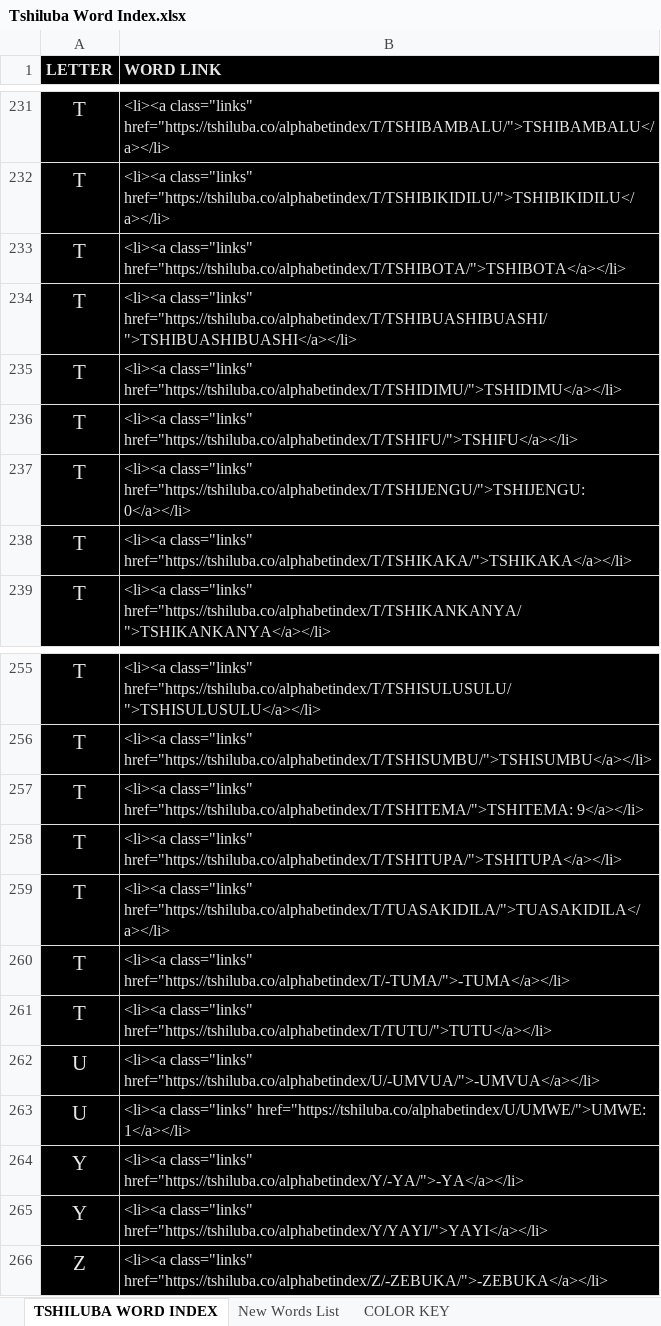
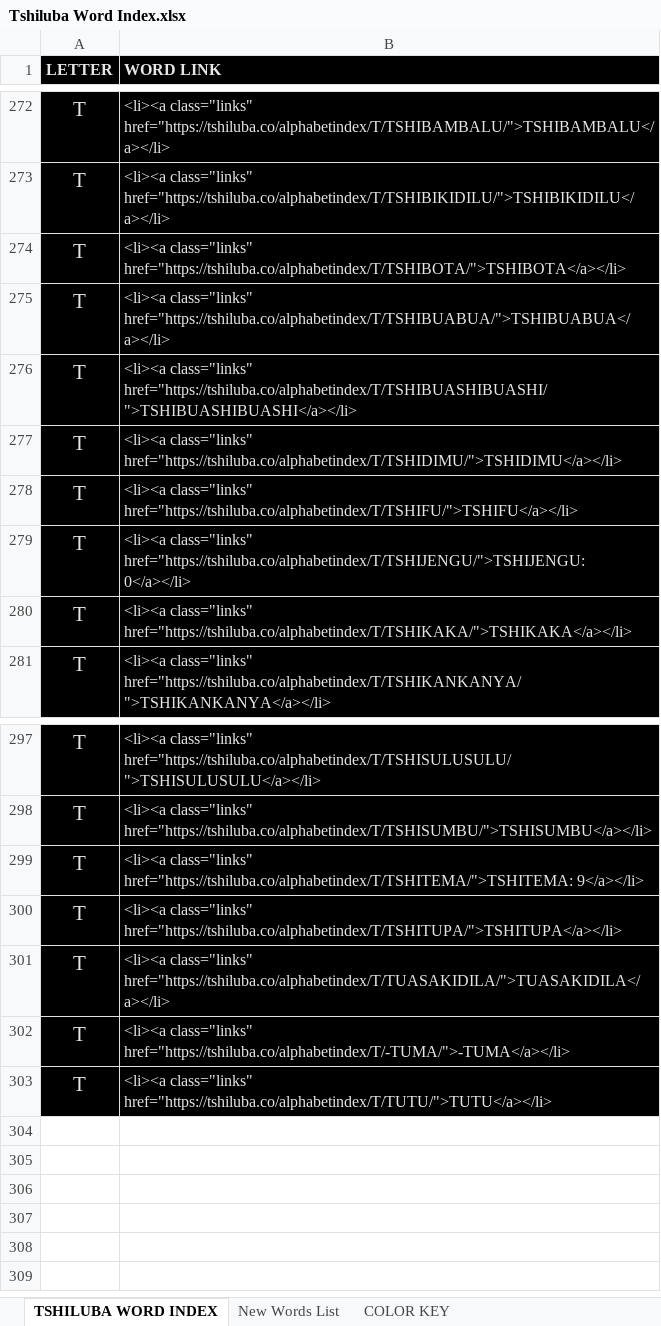
Before and after one commit to supertshim/Tshiluba, an Excel workbook: alphabetindex/Tshiluba Word Index.xlsx, sheet TSHILUBA WORD INDEX, drawn as a sheet; only a part is shown, gaps mark what is left out; values as stored, in another font and other column widths than the file's, no borders; removed rows and columns are numbered as before the commit, all else as after; the diff covers the shown part only; the diff names each change by its address in the sheet, - before the commit and + after, or states it on an @@ line.

```diff
--- a/alphabetindex/Tshiluba Word Index.xlsx (sheet TSHILUBA WORD INDEX)
+++ b/alphabetindex/Tshiluba Word Index.xlsx (sheet TSHILUBA WORD INDEX)
+row 275: T | <li><a class="links" href="https://tshiluba.co/alphabetindex/T/TSHIBUABUA/">TSHIBUABUA</a></li>
@@ row 262 hidden: U | <li><a class="links" href="https://tshiluba.co/alphabetindex/U/-UMVUA/">-UMVUA</a></li> @@
@@ row 263 hidden: U | <li><a class="links" href="https://tshiluba.co/alphabetindex/U/UMWE/">UMWE: 1</a></li> @@
@@ row 264 hidden: Y | <li><a class="links" href="https://tshiluba.co/alphabetindex/Y/-YA/">-YA</a></li> @@
@@ row 265 hidden: Y | <li><a class="links" href="https://tshiluba.co/alphabetindex/Y/YAYI/">YAYI</a></li> @@
@@ row 266 hidden: Z | <li><a class="links" href="https://tshiluba.co/alphabetindex/Z/-ZEBUKA/">-ZEBUKA</a></li> @@
```
Also changed, not shown: 1 added row and 219 hidden or unhidden rows elsewhere in this sheet, sheet New Words List, hidden cells.
